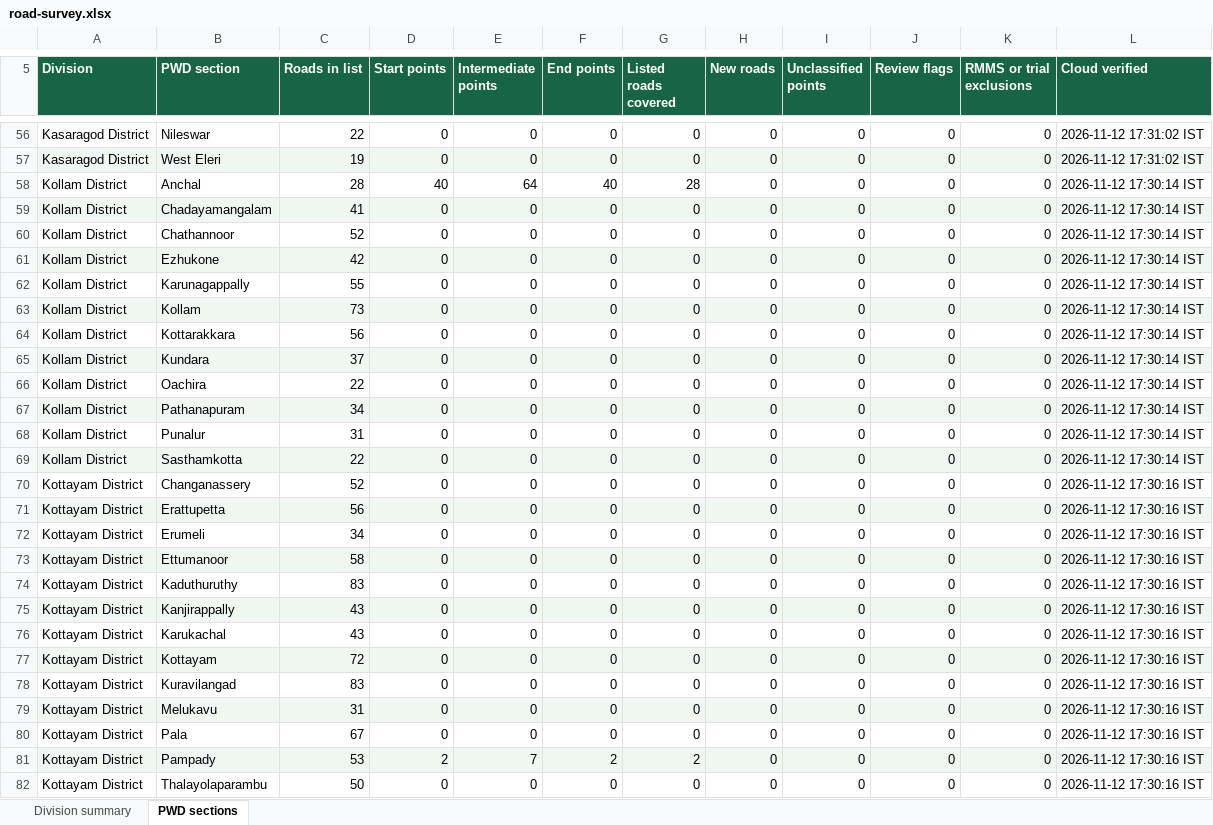
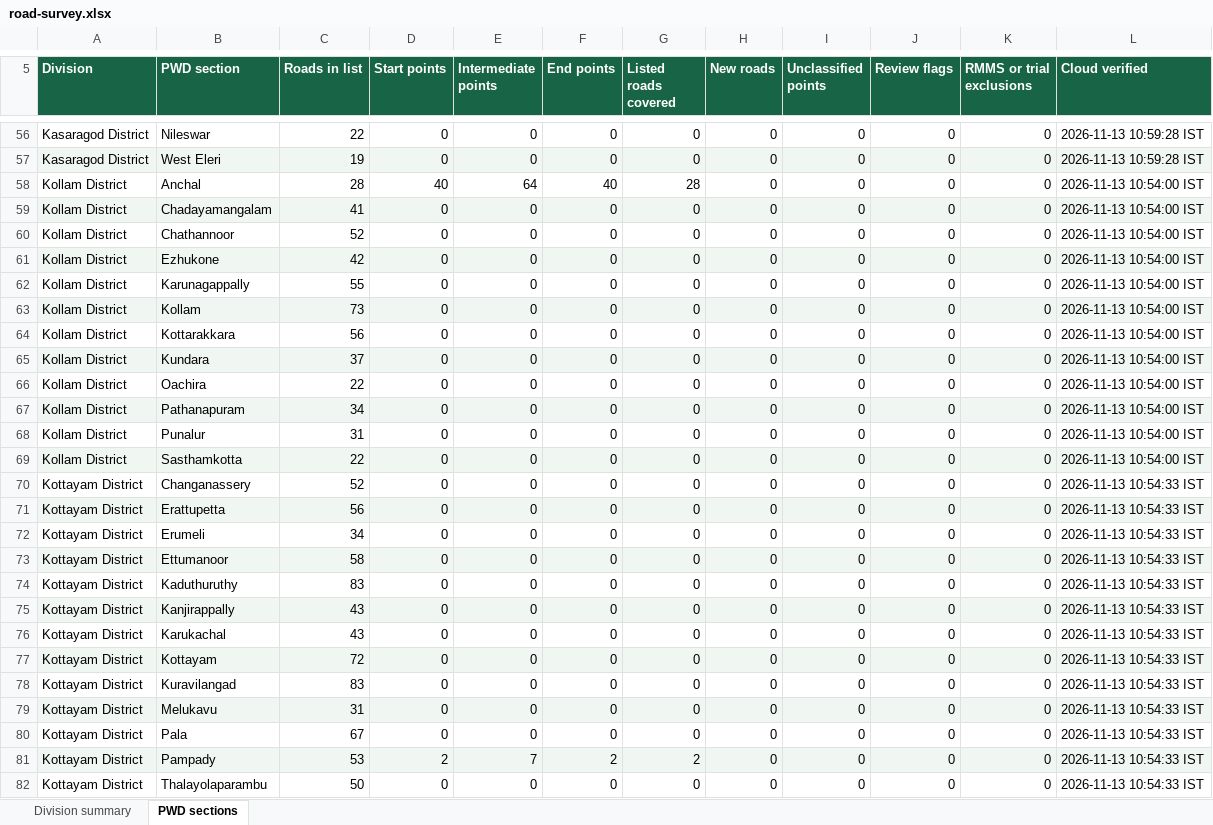
Before and after one commit to arunmohan-007/kerala-pwd-road-survey, an Excel workbook: docs/road-survey.xlsx, sheet PWD sections, drawn as a sheet; only a part is shown, gaps mark what is left out; values as stored, in another font and other column widths than the file's, no borders; the diff covers the shown part only; the diff names each change by its address in the sheet, - before the commit and + after, or states it on an @@ line.

Commit message:
Refresh November 13 survey and add section road details

```diff
--- a/docs/road-survey.xlsx (sheet PWD sections)
+++ b/docs/road-survey.xlsx (sheet PWD sections)
-L56:L57 (Cloud verified): 2026-11-12 17:31:02 IST
+L56:L57 (Cloud verified): 2026-11-13 10:59:28 IST
-L58:L69 (Cloud verified): 2026-11-12 17:30:14 IST
+L58:L69 (Cloud verified): 2026-11-13 10:54:00 IST
-L70:L82 (Cloud verified): 2026-11-12 17:30:16 IST
+L70:L82 (Cloud verified): 2026-11-13 10:54:33 IST
```
Also changed, not shown: 202 edited cells elsewhere in this sheet, sheet Division summary, 6 other files.
